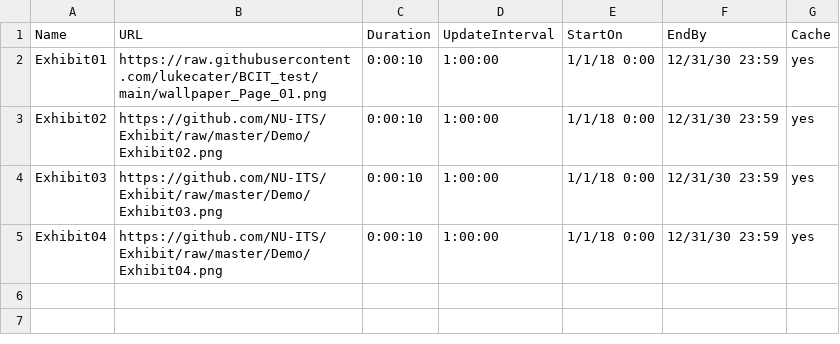
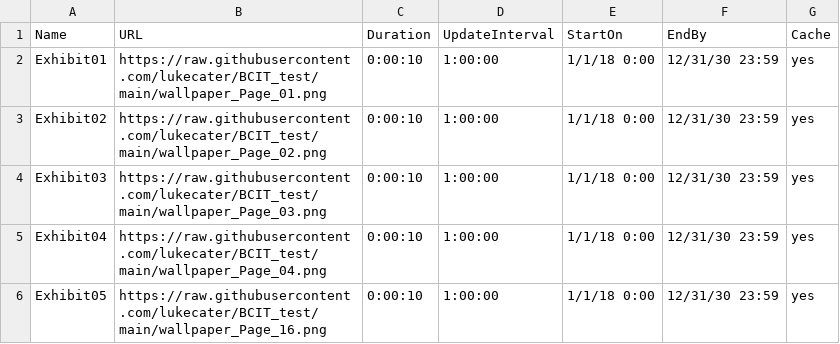
Before and after one commit to lukecater/BCIT_test, a CSV file: Playlist.csv, drawn as a sheet.

Commit message:
Update Playlist.csv

```diff
--- a/Playlist.csv
+++ b/Playlist.csv
@@ -2,4 +2,5 @@ Name,URL,Duration,UpdateInterval,StartOn,EndBy,Cache
 Exhibit01,https://raw.githubusercontent.com/lukecater/BCIT_test/main/wallpaper_Page_01.png,0:00:10,1:00:00,1/1/18 0:00,12/31/30 23:59,yes
-Exhibit02,https://github.com/NU-ITS/Exhibit/raw/master/Demo/Exhibit02.png,0:00:10,1:00:00,1/1/18 0:00,12/31/30 23:59,yes
-Exhibit03,https://github.com/NU-ITS/Exhibit/raw/master/Demo/Exhibit03.png,0:00:10,1:00:00,1/1/18 0:00,12/31/30 23:59,yes
-Exhibit04,https://github.com/NU-ITS/Exhibit/raw/master/Demo/Exhibit04.png,0:00:10,1:00:00,1/1/18 0:00,12/31/30 23:59,yes
+Exhibit02,https://raw.githubusercontent.com/lukecater/BCIT_test/main/wallpaper_Page_02.png,0:00:10,1:00:00,1/1/18 0:00,12/31/30 23:59,yes
+Exhibit03,https://raw.githubusercontent.com/lukecater/BCIT_test/main/wallpaper_Page_03.png,0:00:10,1:00:00,1/1/18 0:00,12/31/30 23:59,yes
+Exhibit04,https://raw.githubusercontent.com/lukecater/BCIT_test/main/wallpaper_Page_04.png,0:00:10,1:00:00,1/1/18 0:00,12/31/30 23:59,yes
+Exhibit05,https://raw.githubusercontent.com/lukecater/BCIT_test/main/wallpaper_Page_16.png,0:00:10,1:00:00,1/1/18 0:00,12/31/30 23:59,yes
```
